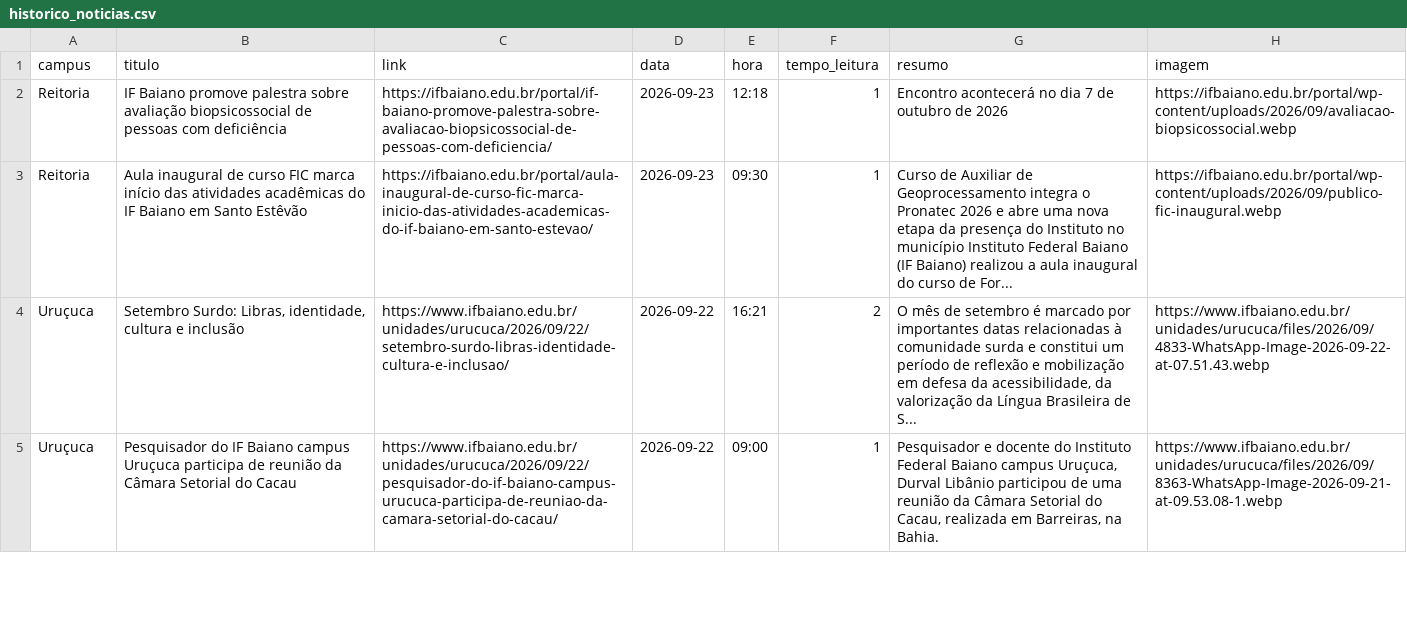
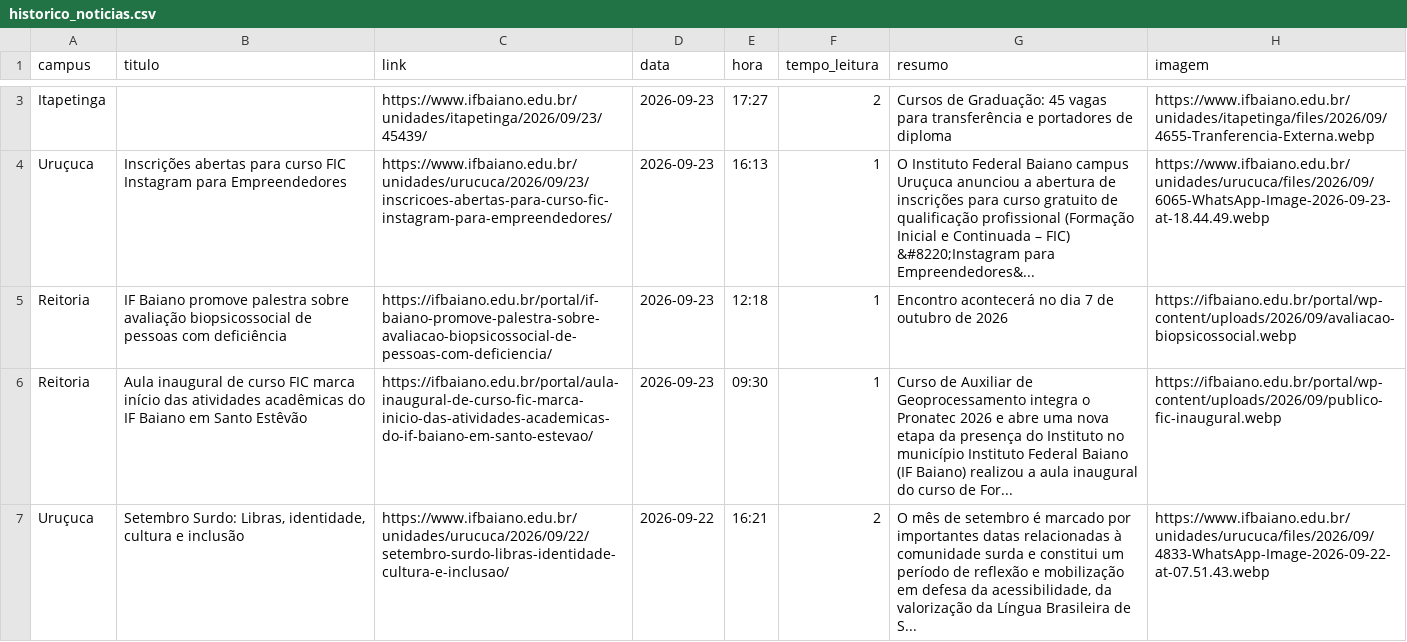
Before and after one commit to ascomifbaiano/jornal-bembaiano, a CSV file: data/historico_noticias.csv, drawn as a sheet; only a part is shown, gaps mark what is left out; the shorter side is filled out with more unchanged rows; the diff covers the shown part only; the diff names each change by its address in the sheet, - before the commit and + after, or states it on an @@ line.

```diff
--- a/data/historico_noticias.csv
+++ b/data/historico_noticias.csv
+row 3: Itapetinga |  | https://www.ifbaiano.edu.br/unidades/itapetinga/2026/09/23/45439/ | 2026-09-23 | 17:27 | 2 | Cursos de Graduação: 45 vagas para transferência e portadores de diploma | https://www.ifbaiano.edu.br/unidades/itapetinga/files/2026/09/4655-Tranferencia-Externa.webp
+row 4: Uruçuca | Inscrições abertas para curso FIC Instagram para Empreendedores | https://www.ifbaiano.edu.br/unidades/urucuca/2026/09/23/inscricoes-abertas-para-curso-fic-instagram-para-empreendedores/ | 2026-09-23 | 16:13 | 1 | O Instituto Federal Baiano campus Uruçuca anunciou a abertura de inscrições para curso gratuito de qualificação profissional (Formação Inicial e Continuada – FIC) &#8220;Instagram para Empreendedores&... | https://www.ifbaiano.edu.br/unidades/urucuca/files/2026/09/6065-WhatsApp-Image-2026-09-23-at-18.44.49.webp
```
Also changed, not shown: 1 added row, 2 removed rows and 1 moved row elsewhere in this file.
